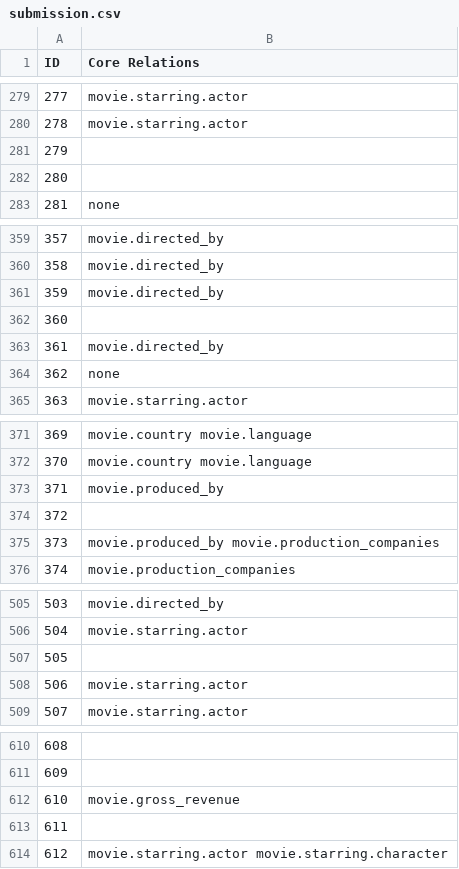
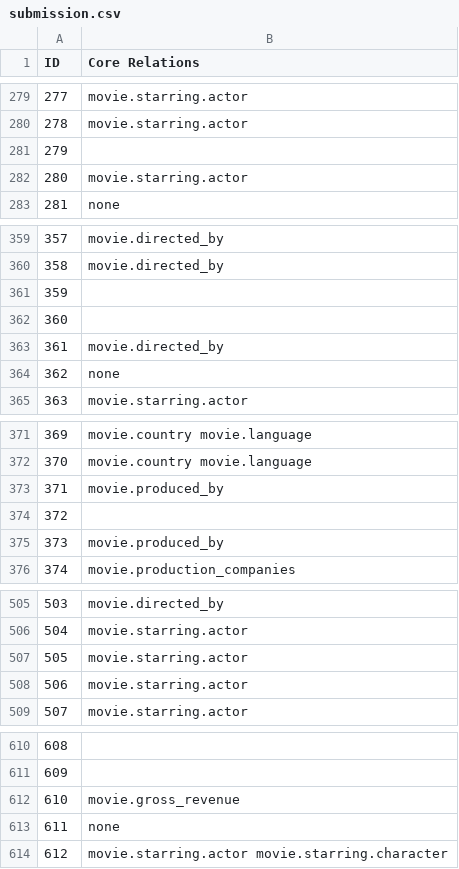
Before and after one commit to iamsorenl/Relation-Extraction-from-Natural-Language-using-PyTorch, a CSV file: submission.csv, drawn as a sheet; only a part is shown, gaps mark what is left out; the diff covers the shown part only.

Commit message:
this version has small batch and evaluates with a direct string comparison instead of evaluating the probabilities

```diff
--- a/submission.csv
+++ b/submission.csv
@@ -281,3 +281,3 @@ ID,Core Relations
 279,
-280,
+280,movie.starring.actor
 281,none
@@ -360,3 +360,3 @@ ID,Core Relations
 358,movie.directed_by
-359,movie.directed_by
+359,
 360,
@@ -374,3 +374,3 @@ ID,Core Relations
 372,
-373,movie.produced_by movie.production_companies
+373,movie.produced_by
 374,movie.production_companies
@@ -506,3 +506,3 @@ ID,Core Relations
 504,movie.starring.actor
-505,
+505,movie.starring.actor
 506,movie.starring.actor
@@ -612,3 +612,3 @@ ID,Core Relations
 610,movie.gross_revenue
-611,
+611,none
 612,movie.starring.actor movie.starring.character
```
Also changed, not shown: 26 edited cells elsewhere in this file, 1 other file.
